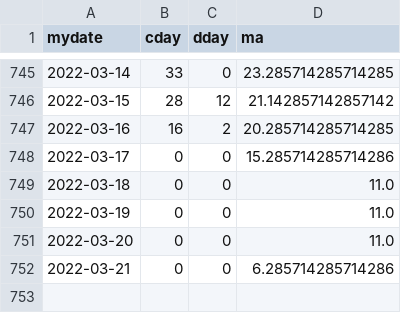
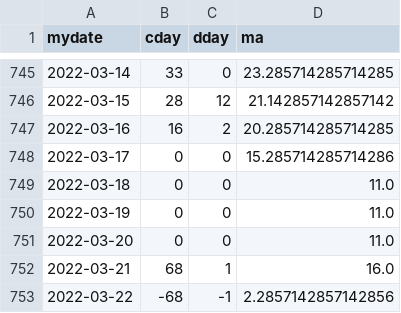
Before and after one commit to jheasly/lane-covid-19, a CSV file: MissouriSt. Charles.csv, drawn as a sheet; only a part is shown, gaps mark what is left out.

```diff
--- a/MissouriSt. Charles.csv
+++ b/MissouriSt. Charles.csv
@@ -751,2 +751,3 @@ mydate,cday,dday,ma
 2022-03-20,0,0,11.0
-2022-03-21,0,0,6.285714285714286
+2022-03-21,68,1,16.0
+2022-03-22,-68,-1,2.2857142857142856
```
Also changed, not shown: MissouriSt. Louis.csv, OregonLane.csv, 5 other files.
